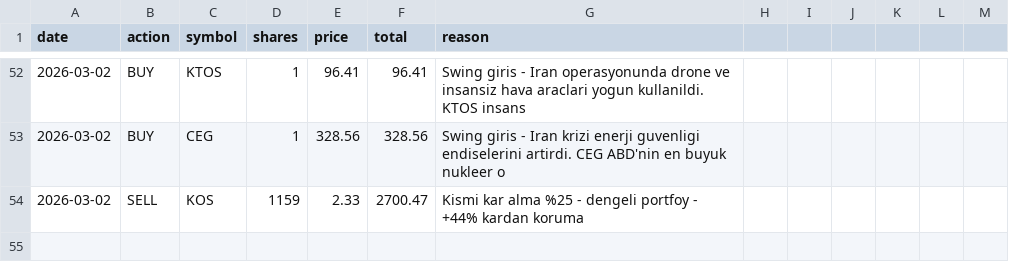
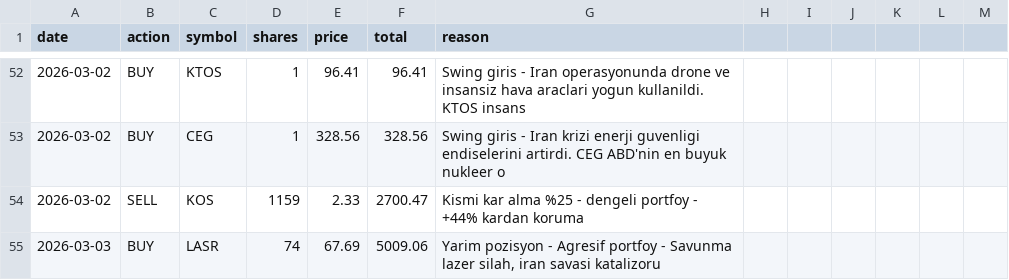
Before and after one commit to zeynelgun-afk/portfolio-tracker, a CSV file: data/transactions.csv, drawn as a sheet; only a part is shown, gaps mark what is left out.

Commit message:
[ALIŞ] Agresif - LASR @67.69 - Yarım pozisyon, savunma lazer silah teması, iran savaşı katalizörü

```diff
--- a/data/transactions.csv
+++ b/data/transactions.csv
@@ -54 +54,2 @@ date,action,symbol,shares,price,total,reason
 2026-03-02,SELL,KOS,1159,2.33,2700.47,"Kismi kar alma %25 - dengeli portfoy - +44% kardan koruma"
+2026-03-03,BUY,LASR,74,67.69,5009.06,"Yarim pozisyon - Agresif portfoy - Savunma lazer silah, iran savasi katalizoru"
```
Also changed, not shown: 2 other files.
